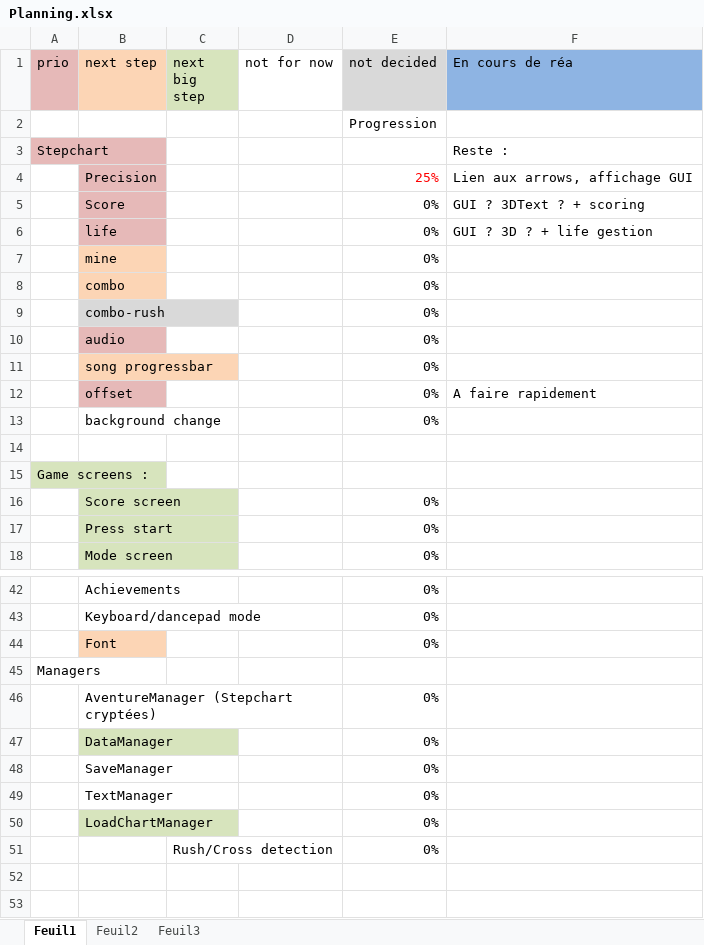
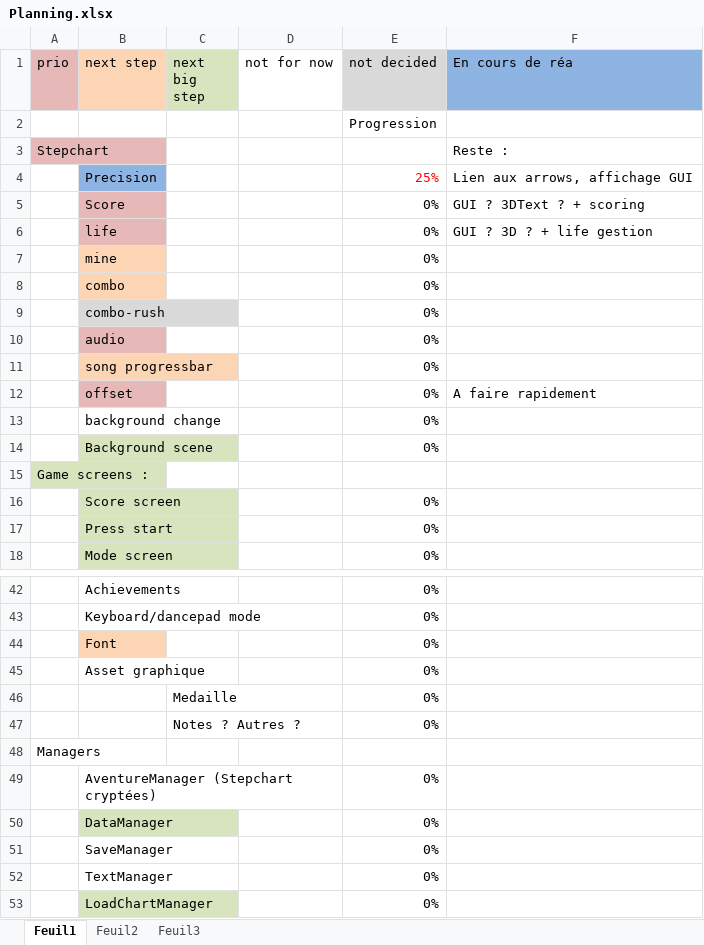
Before and after one commit to BenouKat/Unity-ITGHD, an Excel workbook: Planning.xlsx, sheet Feuil1, drawn as a sheet; only a part is shown, gaps mark what is left out; the shorter side is filled out with more unchanged rows; values as stored, in another font and other column widths than the file's, no borders; the diff names each change by its address in the sheet, - before the commit and + after, or states it on an @@ line.

Commit message:
[Update] Planning
Signed-off-by: Benoukat <ben.goze@gmail.com>

```diff
--- a/Planning.xlsx (sheet Feuil1)
+++ b/Planning.xlsx (sheet Feuil1)
-B4 fill: #E6B9B8
+B4 fill: #8EB4E3
-row 14: (empty)
+row 14:  | Background scene |  |  | 0%
-B14 fill: none
+B14 fill: #D7E4BD
+row 45:  | Asset graphique |  |  | 0%
+row 46:  |  | Medaille |  | 0%
+row 47:  |  | Notes ? Autres ? |  | 0%
```
